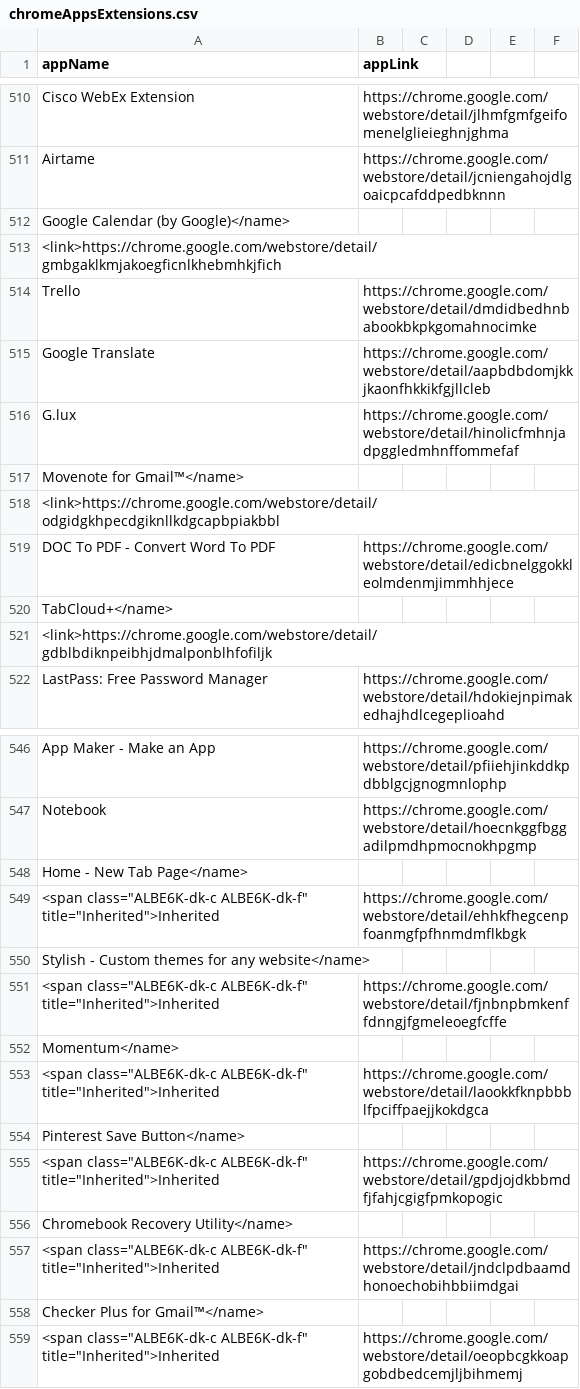
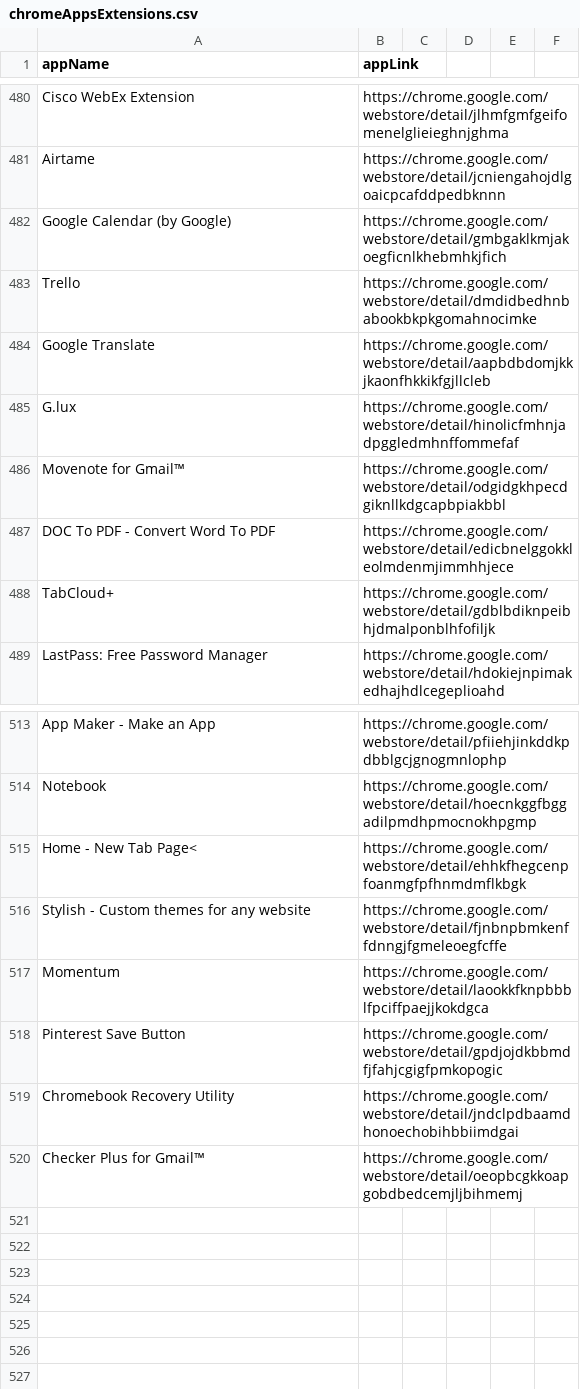
Before and after one commit to termanader/K12-Chrome-Whitelist, a CSV file: chromeAppsExtensions.csv, drawn as a sheet; only a part is shown, gaps mark what is left out; the diff covers the shown part only.

```diff
--- a/chromeAppsExtensions.csv
+++ b/chromeAppsExtensions.csv
@@ -511,4 +481,3 @@ Cisco WebEx Extension,https://chrome.google.com/webstore/detail/jlhmfgmfgeifomen
 Airtame,https://chrome.google.com/webstore/detail/jcniengahojdlgoaicpcafddpedbknnn
-Google Calendar (by Google)</name>
-<link>https://chrome.google.com/webstore/detail/gmbgaklkmjakoegficnlkhebmhkjfich
+Google Calendar (by Google),https://chrome.google.com/webstore/detail/gmbgaklkmjakoegficnlkhebmhkjfich
 Trello,https://chrome.google.com/webstore/detail/dmdidbedhnbabookbkpkgomahnocimke
@@ -516,7 +485,5 @@ Google Translate,https://chrome.google.com/webstore/detail/aapbdbdomjkkjkaonfhkk
 G.lux,https://chrome.google.com/webstore/detail/hinolicfmhnjadpggledmhnffommefaf
-Movenote for Gmail™</name>
-<link>https://chrome.google.com/webstore/detail/odgidgkhpecdgiknllkdgcapbpiakbbl
+Movenote for Gmail™,https://chrome.google.com/webstore/detail/odgidgkhpecdgiknllkdgcapbpiakbbl
 DOC To PDF - Convert Word To PDF,https://chrome.google.com/webstore/detail/edicbnelggokkleolmdenmjimmhhjece
-TabCloud+</name>
-<link>https://chrome.google.com/webstore/detail/gdblbdiknpeibhjdmalponblhfofiljk
+TabCloud+,https://chrome.google.com/webstore/detail/gdblbdiknpeibhjdmalponblhfofiljk
 LastPass: Free Password Manager,https://chrome.google.com/webstore/detail/hdokiejnpimakedhajhdlcegeplioahd
@@ -547,13 +514,7 @@ App Maker - Make an App,https://chrome.google.com/webstore/detail/pfiiehjinkddkp
 Notebook,https://chrome.google.com/webstore/detail/hoecnkggfbggadilpmdhpmocnokhpgmp
-Home - New Tab Page</name>
-<span class="ALBE6K-dk-c ALBE6K-dk-f" title="Inherited">Inherited,https://chrome.google.com/webstore/detail/ehhkfhegcenpfoanmgfpfhnmdmflkbgk
-Stylish - Custom themes for any website</name>
-<span class="ALBE6K-dk-c ALBE6K-dk-f" title="Inherited">Inherited,https://chrome.google.com/webstore/detail/fjnbnpbmkenffdnngjfgmeleoegfcffe
-Momentum</name>
-<span class="ALBE6K-dk-c ALBE6K-dk-f" title="Inherited">Inherited,https://chrome.google.com/webstore/detail/laookkfknpbbblfpciffpaejjkokdgca
-Pinterest Save Button</name>
-<span class="ALBE6K-dk-c ALBE6K-dk-f" title="Inherited">Inherited,https://chrome.google.com/webstore/detail/gpdjojdkbbmdfjfahjcgigfpmkopogic
-Chromebook Recovery Utility</name>
-<span class="ALBE6K-dk-c ALBE6K-dk-f" title="Inherited">Inherited,https://chrome.google.com/webstore/detail/jndclpdbaamdhonoechobihbbiimdgai
-Checker Plus for Gmail™</name>
-<span class="ALBE6K-dk-c ALBE6K-dk-f" title="Inherited">Inherited,https://chrome.google.com/webstore/detail/oeopbcgkkoapgobdbedcemjljbihmemj
+Home - New Tab Page<,https://chrome.google.com/webstore/detail/ehhkfhegcenpfoanmgfpfhnmdmflkbgk
+Stylish - Custom themes for any website,https://chrome.google.com/webstore/detail/fjnbnpbmkenffdnngjfgmeleoegfcffe
+Momentum,https://chrome.google.com/webstore/detail/laookkfknpbbblfpciffpaejjkokdgca
+Pinterest Save Button,https://chrome.google.com/webstore/detail/gpdjojdkbbmdfjfahjcgigfpmkopogic
+Chromebook Recovery Utility,https://chrome.google.com/webstore/detail/jndclpdbaamdhonoechobihbbiimdgai
+Checker Plus for Gmail™,https://chrome.google.com/webstore/detail/oeopbcgkkoapgobdbedcemjljbihmemj
```
Also changed, not shown: 29 added rows, 59 removed rows and 2 edited cells elsewhere in this file.
